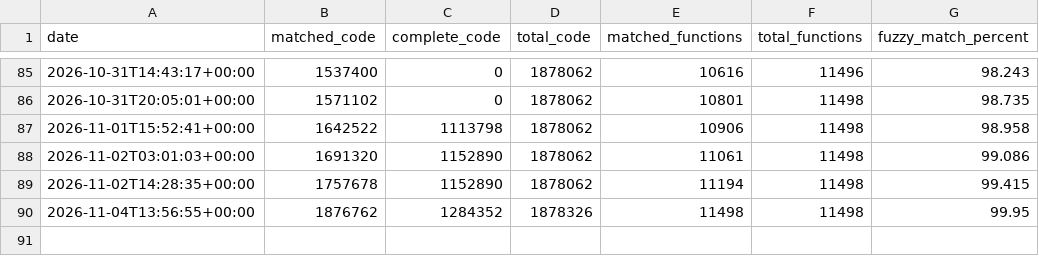
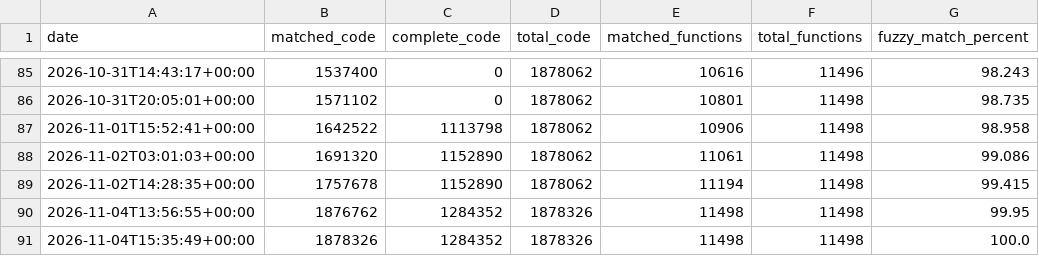
Before and after one commit to tylzars/mkds, a CSV file: progress/usa/history.csv, drawn as a sheet; only a part is shown, gaps mark what is left out; the diff names each change by its address in the sheet, - before the commit and + after, or states it on an @@ line.

Commit message:
Progress update

```diff
--- a/progress/usa/history.csv
+++ b/progress/usa/history.csv
+row 91: 2026-11-04T15:35:49+00:00 | 1878326 | 1284352 | 1878326 | 11498 | 11498 | 100.0
```
Also changed, not shown: 2 other files.
